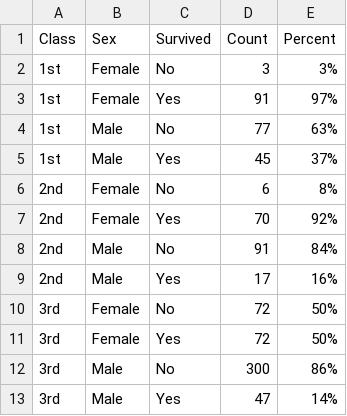
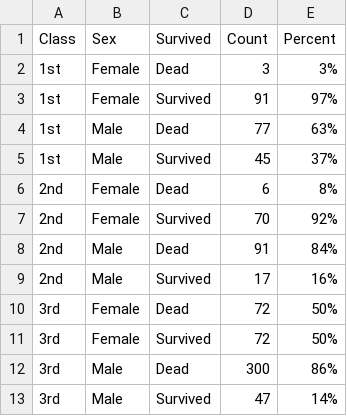
Before and after one commit to judemoon/titanic_viz, a CSV file: titanic_pie.csv, drawn as a sheet.

```diff
--- a/titanic_pie.csv
+++ b/titanic_pie.csv
@@ -1,13 +1,13 @@
 Class,Sex,Survived,Count,Percent
-1st,Female,No,3,3%
-1st,Female,Yes,91,97%
-1st,Male,No,77,63%
-1st,Male,Yes,45,37%
-2nd,Female,No,6,8%
-2nd,Female,Yes,70,92%
-2nd,Male,No,91,84%
-2nd,Male,Yes,17,16%
-3rd,Female,No,72,50%
-3rd,Female,Yes,72,50%
-3rd,Male,No,300,86%
-3rd,Male,Yes,47,14%
+1st,Female,Dead,3,3%
+1st,Female,Survived,91,97%
+1st,Male,Dead,77,63%
+1st,Male,Survived,45,37%
+2nd,Female,Dead,6,8%
+2nd,Female,Survived,70,92%
+2nd,Male,Dead,91,84%
+2nd,Male,Survived,17,16%
+3rd,Female,Dead,72,50%
+3rd,Female,Survived,72,50%
+3rd,Male,Dead,300,86%
+3rd,Male,Survived,47,14%
```
Also changed, not shown: 1 other file.
